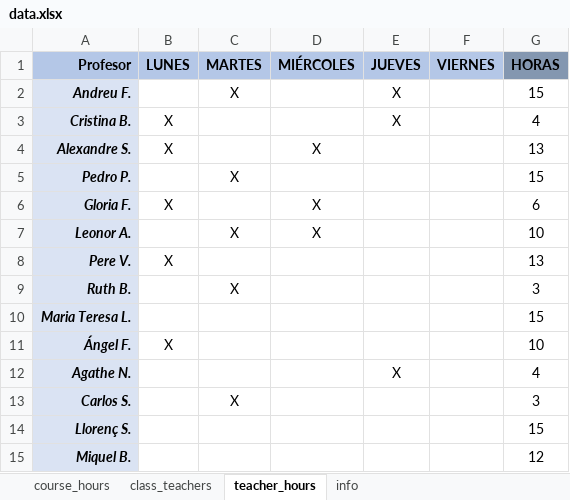
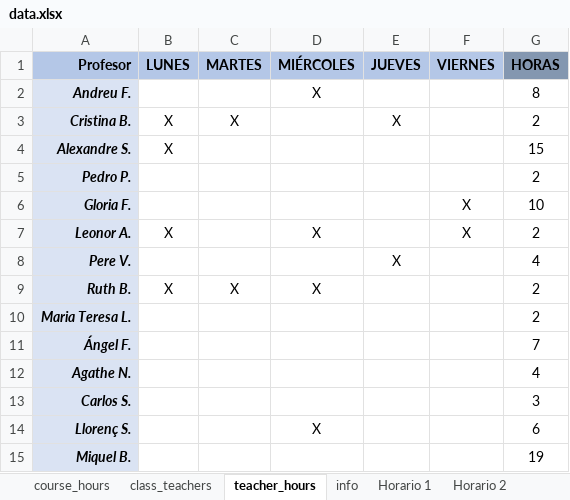
Before and after one commit to magheata/Genetic_Timetable, an Excel workbook: data.xlsx, sheet teacher_hours, drawn as a sheet; only a part is shown; values as stored, in another font and other column widths than the file's, no borders; the diff covers the shown part only; the diff names each change by its address in the sheet, - before the commit and + after, or states it on an @@ line.

```diff
--- a/data.xlsx (sheet teacher_hours)
+++ b/data.xlsx (sheet teacher_hours)
+sheet tab: Horario 1
+sheet tab: Horario 2
-C2 (MARTES): X
+C2 (MARTES): (empty)
-D2 (MIÉRCOLES): (empty)
+D2 (MIÉRCOLES): X
-E2 (JUEVES): X
+E2 (JUEVES): (empty)
-G2 (HORAS): 15
+G2 (HORAS): 8
-C3 (MARTES): (empty)
+C3 (MARTES): X
-G3 (HORAS): 4
+G3 (HORAS): 2
-D4 (MIÉRCOLES): X
+D4 (MIÉRCOLES): (empty)
-G4 (HORAS): 13
+G4 (HORAS): 15
-C5 (MARTES): X
+C5 (MARTES): (empty)
-G5 (HORAS): 15
+G5 (HORAS): 2
-B6 (LUNES): X
+B6 (LUNES): (empty)
-D6 (MIÉRCOLES): X
+D6 (MIÉRCOLES): (empty)
-F6:F7 (VIERNES): (empty)
+F6:F7 (VIERNES): X
-G6 (HORAS): 6
+G6 (HORAS): 10
-B7 (LUNES): (empty)
+B7 (LUNES): X
-C7 (MARTES): X
+C7 (MARTES): (empty)
-G7 (HORAS): 10
+G7 (HORAS): 2
-B8 (LUNES): X
+B8 (LUNES): (empty)
-E8 (JUEVES): (empty)
+E8 (JUEVES): X
-G8 (HORAS): 13
+G8 (HORAS): 4
-B9 (LUNES): (empty)
+B9 (LUNES): X
-D9 (MIÉRCOLES): (empty)
+D9 (MIÉRCOLES): X
-G9 (HORAS): 3
+G9 (HORAS): 2
-G10 (HORAS): 15
+G10 (HORAS): 2
-B11 (LUNES): X
+B11 (LUNES): (empty)
-G11 (HORAS): 10
+G11 (HORAS): 7
-E12 (JUEVES): X
+E12 (JUEVES): (empty)
-C13 (MARTES): X
+C13 (MARTES): (empty)
-D14 (MIÉRCOLES): (empty)
+D14 (MIÉRCOLES): X
-G14 (HORAS): 15
+G14 (HORAS): 6
-G15 (HORAS): 12
+G15 (HORAS): 19
```
Also changed, not shown: 8 removed rows and 17 edited cells elsewhere in this sheet, sheet class_teachers, sheet info, 19 other files.
